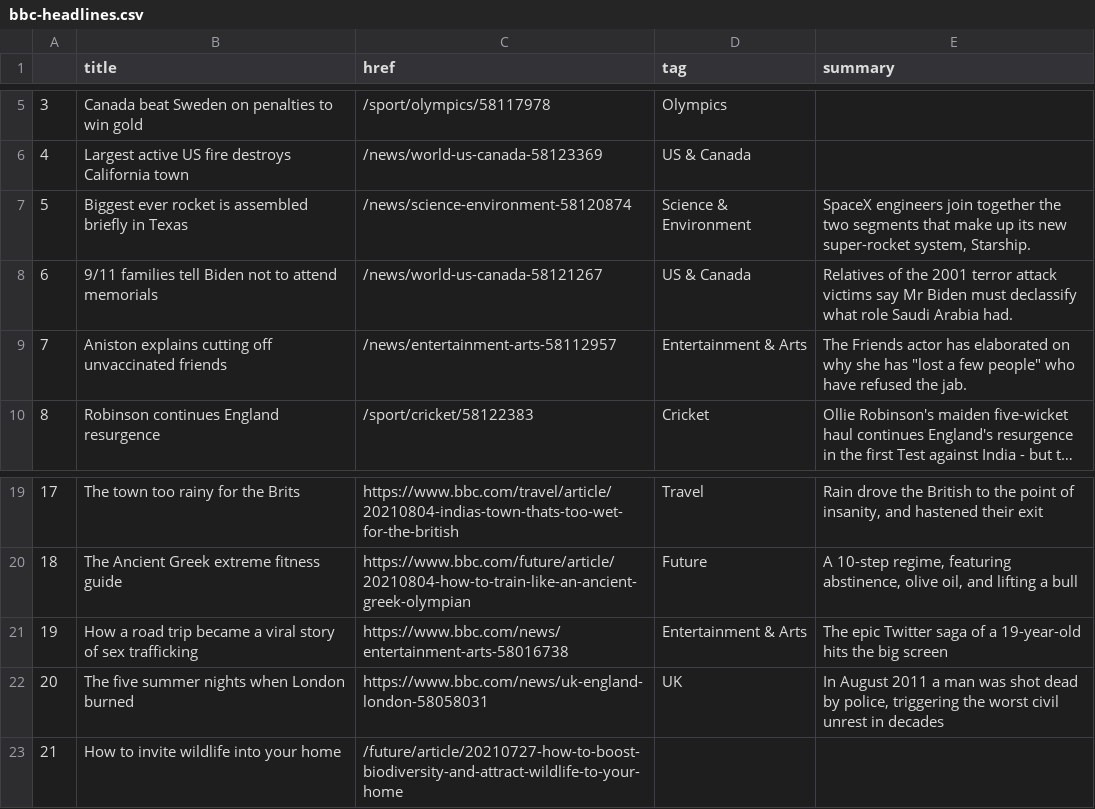
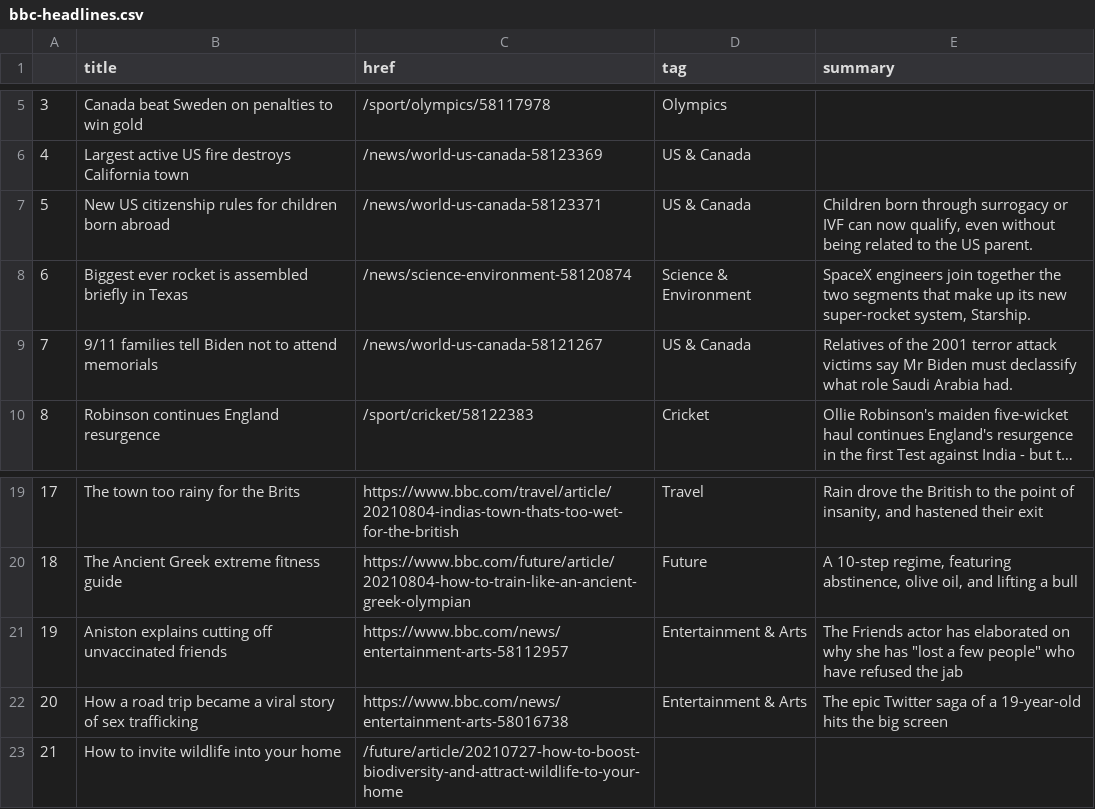
Before and after one commit to anth3lia/automatic-scraper, a CSV file: bbc-headlines.csv, drawn as a sheet; only a part is shown, gaps mark what is left out; long unchanged cells end in …; removed rows and columns are numbered as before the commit, all else as after; the diff names each change by its address in the sheet, - before the commit and + after, or states it on an @@ line.

```diff
--- a/bbc-headlines.csv
+++ b/bbc-headlines.csv
+row 7: 5 | New US citizenship rules for children born abroad | /news/world-us-canada-58123371 | US & Canada | Children born through surrogacy or IVF can now qualify, even without being related to the US parent.
@@ column A renumbered between rows 8 and 22 @@
-row 9: 7 | Aniston explains cutting off unvaccinated friends | /news/entertainment-arts-58112957 | Entertainment & Arts | The Friends actor has elaborated on why she has "lost a few people" who have refused the jab.
+row 21: 19 | Aniston explains cutting off unvaccinated friends | https://www.bbc.com/news/entertainment-arts-58112957 | Entertainment & Arts | The Friends actor has elaborated on why she has "lost a few people" who have refused the jab
-row 22: 20 | The five summer nights when London burned | https://www.bbc.com/news/uk-england-london-58058031 | UK | In August 2011 a man was shot dead by police, triggering the worst civil unrest in decades
```
